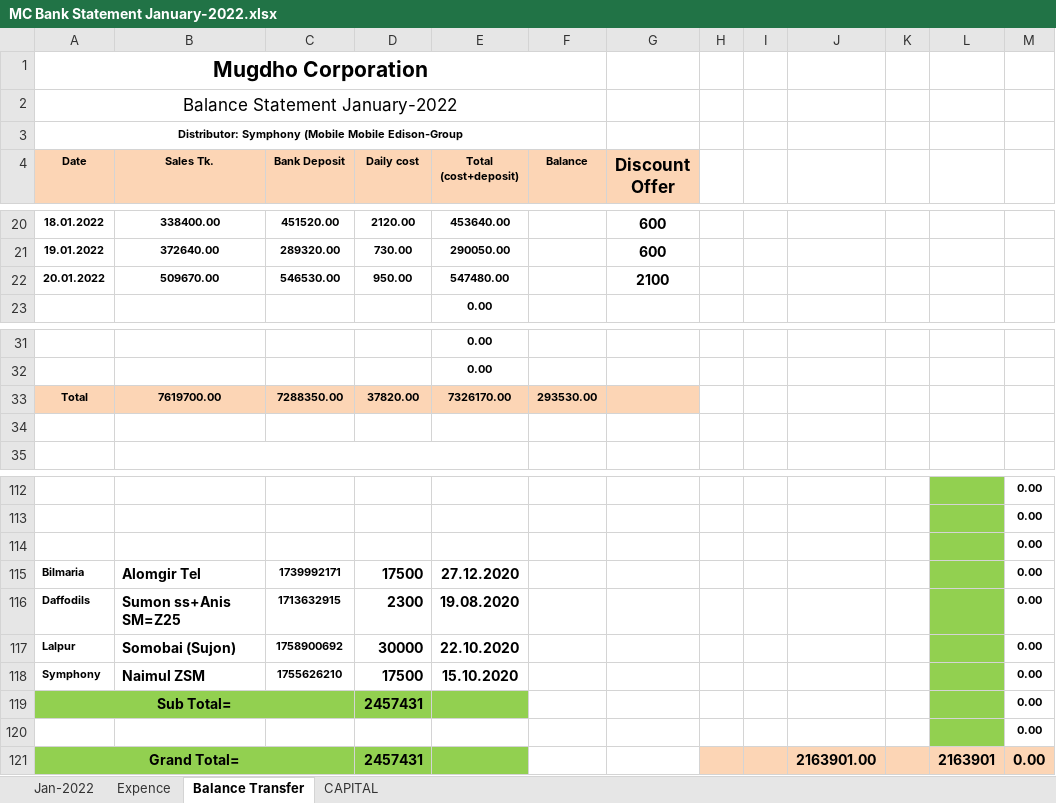
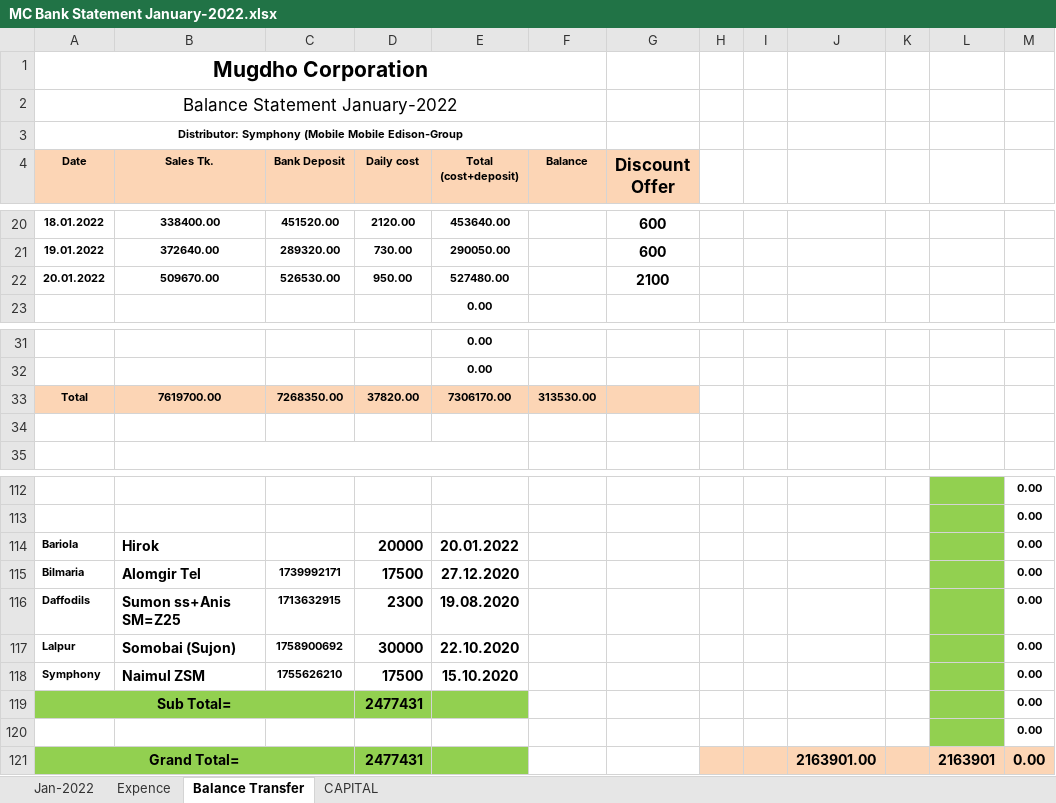
Before and after one commit to rahinul/MCU, an Excel workbook: 2022/Symphony/January/20.01.2022/MC Bank Statement January-2022.xlsx, sheet Balance Transfer, drawn as a sheet; only a part is shown, gaps mark what is left out; values as stored, in another font and other column widths than the file's, no borders; charts and pictures not drawn; removed rows and columns are numbered as before the commit, all else as after; the diff names each change by its address in the sheet, - before the commit and + after, or states it on an @@ line.

Commit message:
20.01.2022 Update

```diff
--- a/2022/Symphony/January/20.01.2022/MC Bank Statement January-2022.xlsx (sheet Balance Transfer)
+++ b/2022/Symphony/January/20.01.2022/MC Bank Statement January-2022.xlsx (sheet Balance Transfer)
-C22 (Bank Deposit): 546530.00
+C22 (Bank Deposit): 526530.00
-E22 (Total (cost+deposit)): 547480.00
+E22 (Total (cost+deposit)): 527480.00
-C33 (Bank Deposit): 7288350.00
+C33 (Bank Deposit): 7268350.00
-E33 (Total (cost+deposit)): 7326170.00
+E33 (Total (cost+deposit)): 7306170.00
-F33 (Balance): 293530.00
+F33 (Balance): 313530.00
-row 114:  |  |  |  |  |  |  |  |  |  |  |  | 0.00
+row 114: Bariola | Hirok |  | 20000 | 20.01.2022 |  |  |  |  |  |  |  | 0.00
-D119 (Daily cost): 2457431
+D119 (Daily cost): 2477431
-D121 (Daily cost): 2457431
+D121 (Daily cost): 2477431
```
Also changed, not shown: sheet CAPITAL.
